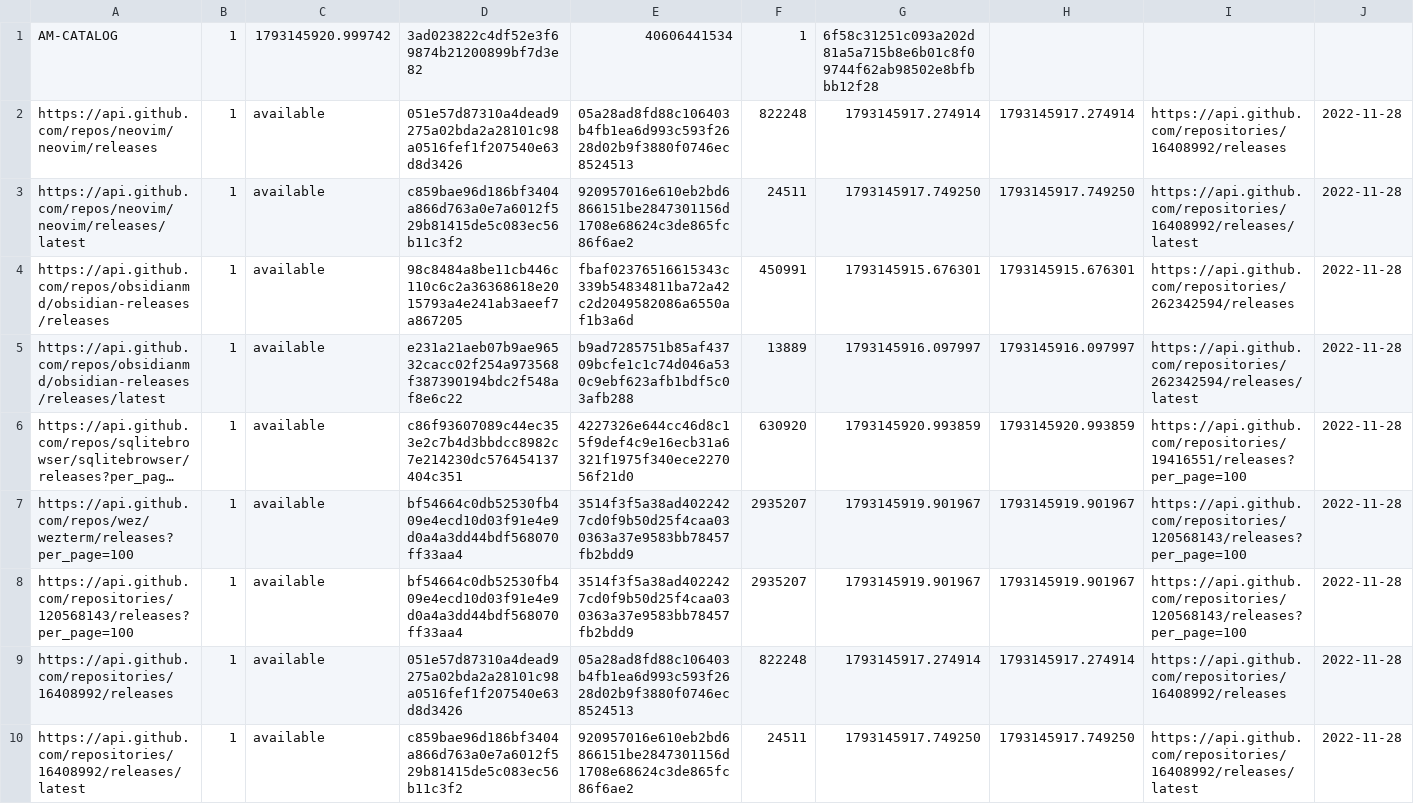
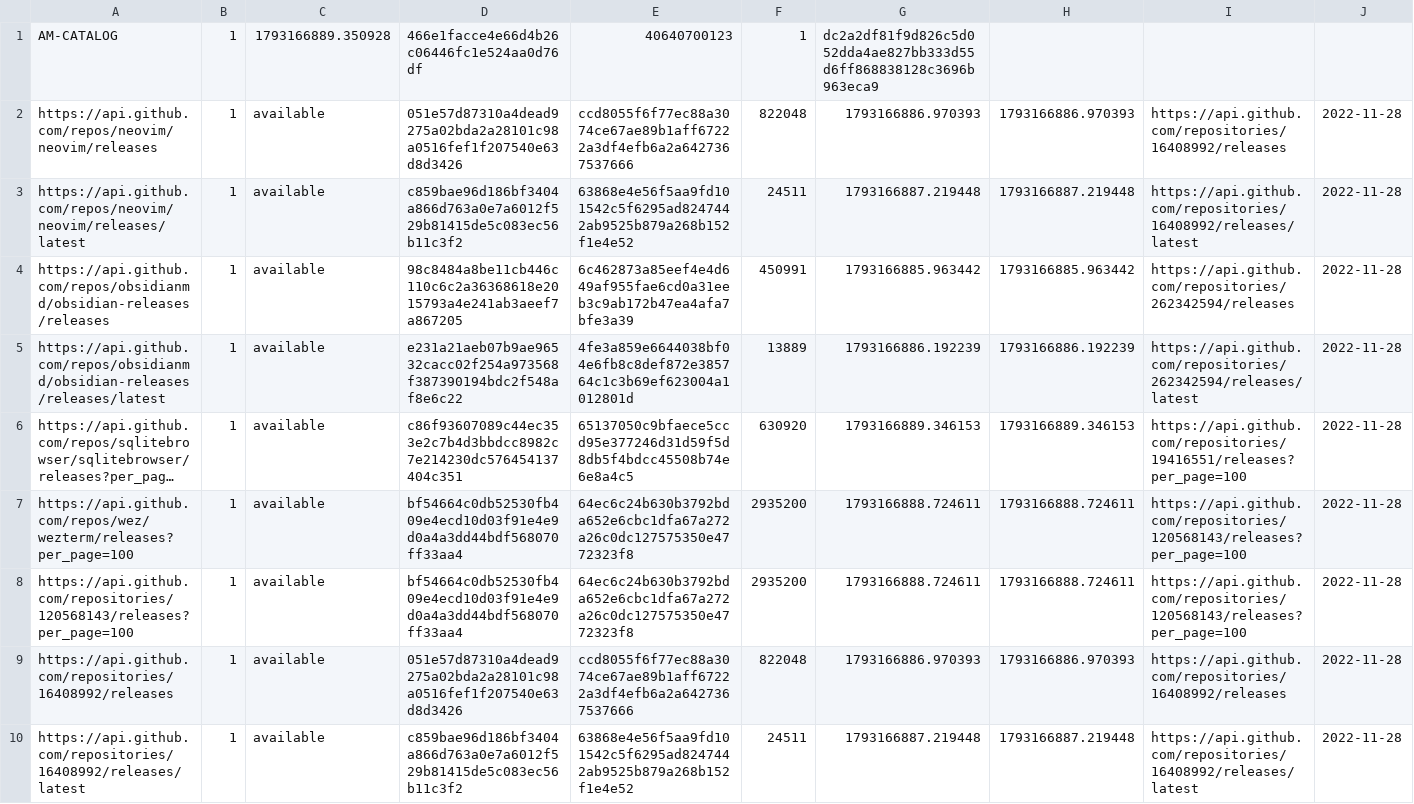
Before and after one commit to mareklangiewicz/AM, a TSV file: lookup.tsv, drawn as a sheet; only a part is shown; long unchanged cells end in …; the diff covers the shown part only; the diff names each change by its address in the sheet, - before the commit and + after, or states it on an @@ line.

```diff
--- a/lookup.tsv
+++ b/lookup.tsv
-C1: 1793145920.999742
+C1: 1793166889.350928
-D1: 3ad023822c4df52e3f69874b21200899bf7d3e82
+D1: 466e1facce4e66d4b26c06446fc1e524aa0d76df
-E1: 40606441534
+E1: 40640700123
-G1: 6f58c31251c093a202d81a5a715b8e6b01c8f09744f62ab98502e8bfbbb12f28
+G1: dc2a2df81f9d826c5d052dda4ae827bb333d55d6ff868838128c3696b963eca9
-E2: 05a28ad8fd88c106403b4fb1ea6d993c593f2628d02b9f3880f0746ec8524513
+E2: ccd8055f6f77ec88a3074ce67ae89b1aff67222a3df4efb6a2a6427367537666
-F2: 822248
+F2: 822048
-G2: 1793145917.274914
+G2: 1793166886.970393
-H2: 1793145917.274914
+H2: 1793166886.970393
-E3: 920957016e610eb2bd6866151be2847301156d1708e68624c3de865fc86f6ae2
+E3: 63868e4e56f5aa9fd101542c5f6295ad8247442ab9525b879a268b152f1e4e52
-G3: 1793145917.749250
+G3: 1793166887.219448
-H3: 1793145917.749250
+H3: 1793166887.219448
-E4: fbaf02376516615343c339b54834811ba72a42c2d2049582086a6550af1b3a6d
+E4: 6c462873a85eef4e4d649af955fae6cd0a31eeb3c9ab172b47ea4afa7bfe3a39
-G4: 1793145915.676301
+G4: 1793166885.963442
-H4: 1793145915.676301
+H4: 1793166885.963442
-E5: b9ad7285751b85af43709bcfe1c1c74d046a530c9ebf623afb1bdf5c03afb288
+E5: 4fe3a859e6644038bf04e6fb8c8def872e385764c1c3b69ef623004a1012801d
-G5: 1793145916.097997
+G5: 1793166886.192239
-H5: 1793145916.097997
+H5: 1793166886.192239
-E6: 4227326e644cc46d8c15f9def4c9e16ecb31a6321f1975f340ece227056f21d0
+E6: 65137050c9bfaece5ccd95e377246d31d59f5d8db5f4bdcc45508b74e6e8a4c5
-G6: 1793145920.993859
+G6: 1793166889.346153
-H6: 1793145920.993859
+H6: 1793166889.346153
-E7:E8: 3514f3f5a38ad4022427cd0f9b50d25f4caa030363a37e9583bb78457fb2bdd9
+E7:E8: 64ec6c24b630b3792bda652e6cbc1dfa67a272a26c0dc127575350e4772323f8
-F7:F8: 2935207
+F7:F8: 2935200
-G7:G8: 1793145919.901967
+G7:G8: 1793166888.724611
-H7:H8: 1793145919.901967
+H7:H8: 1793166888.724611
-E9: 05a28ad8fd88c106403b4fb1ea6d993c593f2628d02b9f3880f0746ec8524513
+E9: ccd8055f6f77ec88a3074ce67ae89b1aff67222a3df4efb6a2a6427367537666
-F9: 822248
+F9: 822048
-G9: 1793145917.274914
+G9: 1793166886.970393
-H9: 1793145917.274914
+H9: 1793166886.970393
-E10: 920957016e610eb2bd6866151be2847301156d1708e68624c3de865fc86f6ae2
+E10: 63868e4e56f5aa9fd101542c5f6295ad8247442ab9525b879a268b152f1e4e52
-G10: 1793145917.749250
+G10: 1793166887.219448
-H10: 1793145917.749250
+H10: 1793166887.219448
```
Also changed, not shown: 9 edited cells elsewhere in this file, 7 other files.
